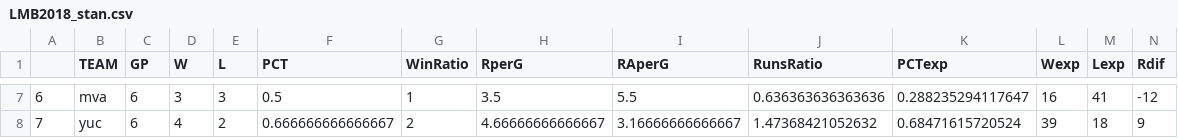
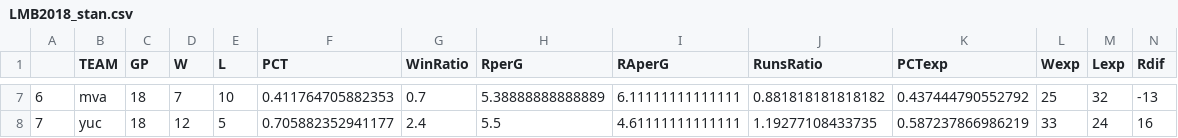
Before and after one commit to axelmora/lmb_stats, a CSV file: LMB2018_stan.csv, drawn as a sheet; only a part is shown, gaps mark what is left out; the diff covers the shown part only.

```diff
--- a/LMB2018_stan.csv
+++ b/LMB2018_stan.csv
@@ -7,2 +7,2 @@
-"6","mva",6,3,3,0.5,1,3.5,5.5,0.636363636363636,0.288235294117647,16,41,-12
-"7","yuc",6,4,2,0.666666666666667,2,4.66666666666667,3.16666666666667,1.47368421052632,0.68471615720524,39,18,9
+"6","mva",18,7,10,0.411764705882353,0.7,5.38888888888889,6.11111111111111,0.881818181818182,0.437444790552792,25,32,-13
+"7","yuc",18,12,5,0.705882352941177,2.4,5.5,4.61111111111111,1.19277108433735,0.587237866986219,33,24,16
```
Also changed, not shown: 165 edited cells elsewhere in this file, 1 other file.
